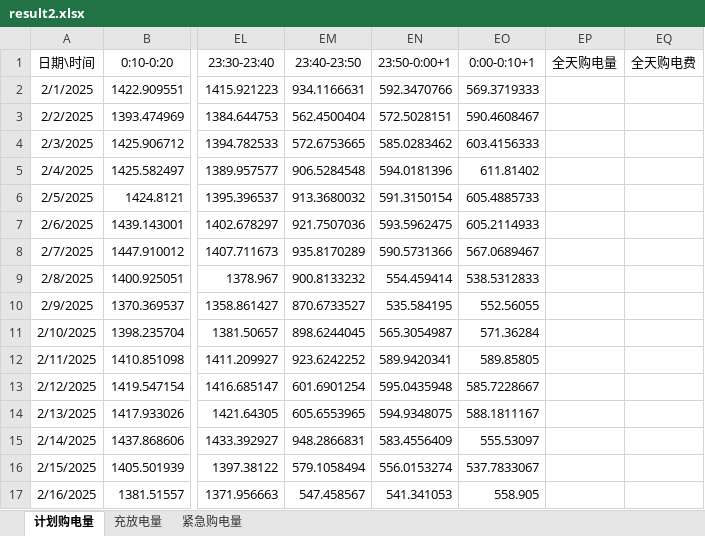
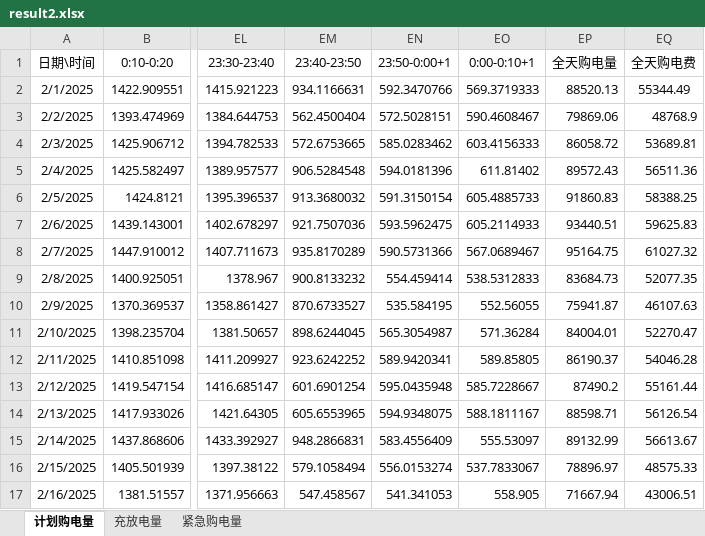
Before and after one commit to blessingtvt/MathContest, an Excel workbook: results/Q2/result2.xlsx, sheet 计划购电量, drawn as a sheet; only a part is shown, gaps mark what is left out; values as stored, in another font and other column widths than the file's, no borders; the diff covers the shown part only; the diff names each change by its address in the sheet, - before the commit and + after, or states it on an @@ line.

Commit message:
Q2result数据表格更新

```diff
--- a/results/Q2/result2.xlsx (sheet 计划购电量)
+++ b/results/Q2/result2.xlsx (sheet 计划购电量)
-EP2 (全天购电量): (empty)
+EP2 (全天购电量): 88520.13
-EQ2 (全天购电费): (empty)
+EQ2 (全天购电费): 55344.49
-EP3 (全天购电量): (empty)
+EP3 (全天购电量): 79869.06
-EQ3 (全天购电费): (empty)
+EQ3 (全天购电费): 48768.9
-EP4 (全天购电量): (empty)
+EP4 (全天购电量): 86058.72
-EQ4 (全天购电费): (empty)
+EQ4 (全天购电费): 53689.81
-EP5 (全天购电量): (empty)
+EP5 (全天购电量): 89572.43
-EQ5 (全天购电费): (empty)
+EQ5 (全天购电费): 56511.36
-EP6 (全天购电量): (empty)
+EP6 (全天购电量): 91860.83
-EQ6 (全天购电费): (empty)
+EQ6 (全天购电费): 58388.25
-EP7 (全天购电量): (empty)
+EP7 (全天购电量): 93440.51
-EQ7 (全天购电费): (empty)
+EQ7 (全天购电费): 59625.83
-EP8 (全天购电量): (empty)
+EP8 (全天购电量): 95164.75
-EQ8 (全天购电费): (empty)
+EQ8 (全天购电费): 61027.32
-EP9 (全天购电量): (empty)
+EP9 (全天购电量): 83684.73
-EQ9 (全天购电费): (empty)
+EQ9 (全天购电费): 52077.35
-EP10 (全天购电量): (empty)
+EP10 (全天购电量): 75941.87
-EQ10 (全天购电费): (empty)
+EQ10 (全天购电费): 46107.63
-EP11 (全天购电量): (empty)
+EP11 (全天购电量): 84004.01
-EQ11 (全天购电费): (empty)
+EQ11 (全天购电费): 52270.47
-EP12 (全天购电量): (empty)
+EP12 (全天购电量): 86190.37
-EQ12 (全天购电费): (empty)
+EQ12 (全天购电费): 54046.28
-EP13 (全天购电量): (empty)
+EP13 (全天购电量): 87490.2
-EQ13 (全天购电费): (empty)
+EQ13 (全天购电费): 55161.44
-EP14 (全天购电量): (empty)
+EP14 (全天购电量): 88598.71
-EQ14 (全天购电费): (empty)
+EQ14 (全天购电费): 56126.54
-EP15 (全天购电量): (empty)
+EP15 (全天购电量): 89132.99
-EQ15 (全天购电费): (empty)
+EQ15 (全天购电费): 56613.67
-EP16 (全天购电量): (empty)
+EP16 (全天购电量): 78896.97
-EQ16 (全天购电费): (empty)
+EQ16 (全天购电费): 48575.33
-EP17 (全天购电量): (empty)
+EP17 (全天购电量): 71667.94
-EQ17 (全天购电费): (empty)
+EQ17 (全天购电费): 43006.51
```
Also changed, not shown: 636 edited cells elsewhere in this sheet, 13 other files.
